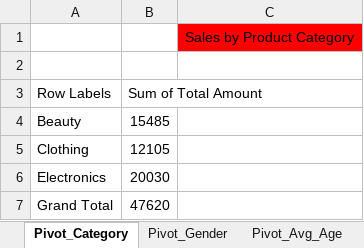
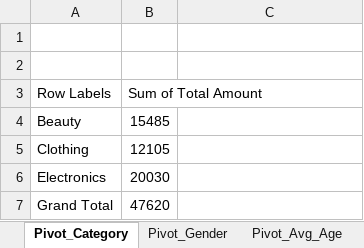
Before and after one commit to Himani0025/Sales-Performance-Dashboard, an Excel workbook: Sales_Performance_Dashboard_Himani.xlsx, sheet Pivot_Category, drawn as a sheet; values as stored, in another font and other column widths than the file's, no borders; the diff names each change by its address in the sheet, - before the commit and + after, or states it on an @@ line.

```diff
--- a/Sales_Performance_Dashboard_Himani.xlsx (sheet Pivot_Category)
+++ b/Sales_Performance_Dashboard_Himani.xlsx (sheet Pivot_Category)
-C1: Sales by Product Category
+C1: (empty)
-C1 fill: #FF0000
+C1 fill: none
```
Also changed, not shown: sheet Pivot_Gender, sheet Pivot_Avg_Age, sheet Pivot_Quantity_sales, sheet Pivot_Monthly, sheet Dashboard, charts or pictures.
